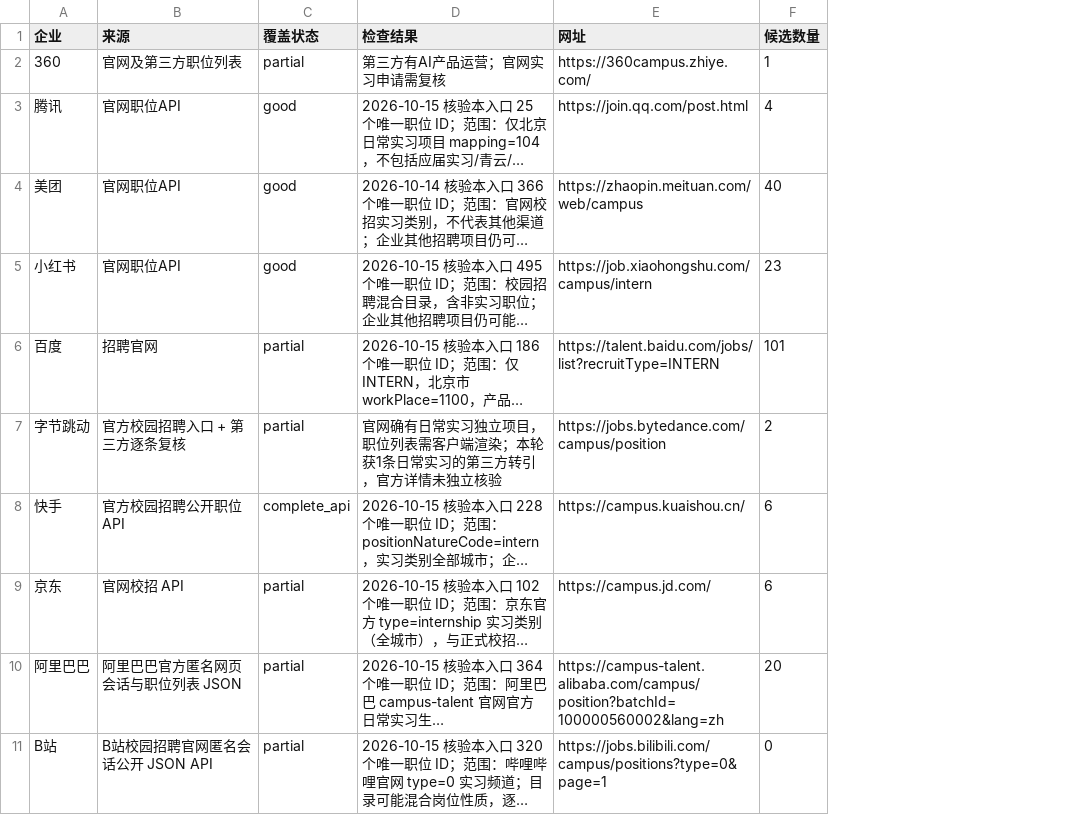
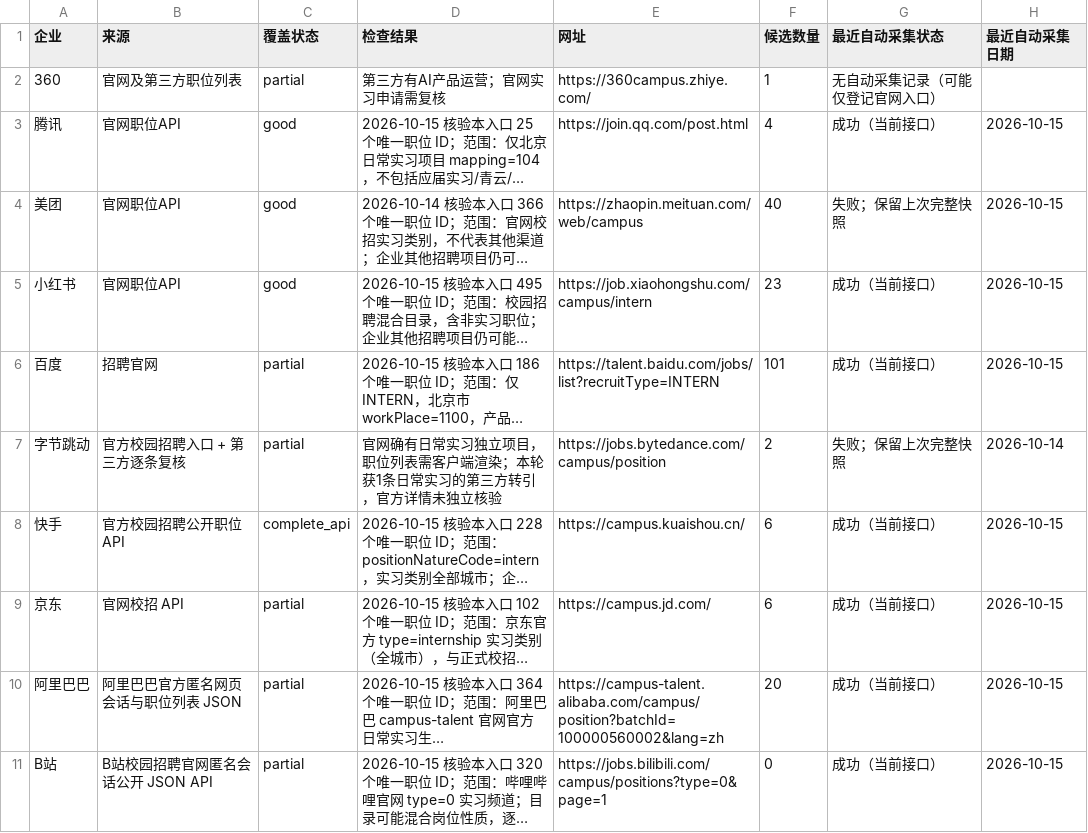
Before and after one commit to a853255726-liu/ai-product-intern-radar, a CSV file: company_coverage.csv, drawn as a sheet; only a part is shown; long unchanged cells end in …; the diff names each change by its address in the sheet, - before the commit and + after, or states it on an @@ line.

Commit message:
data: surface most recent official source attempt and date in coverage export

```diff
--- a/company_coverage.csv
+++ b/company_coverage.csv
+column G (最近自动采集状态), rows 2-11: 无自动采集记录（可能仅登记官网入口） | 成功（当前接口） | 失败；保留上次完整快照 | 成功（当前接口） | 成功（当前接口） | 失败；保留上次完整快照 | 成功（当前接口） | 成功（当前接口） | 成功（当前接口） | 成功（当前接口）
+column H (最近自动采集日期), rows 3-11: 2026-10-15 | 2026-10-15 | 2026-10-15 | 2026-10-15 | 2026-10-14 | 2026-10-15 | 2026-10-15 | 2026-10-15 | 2026-10-15
```
